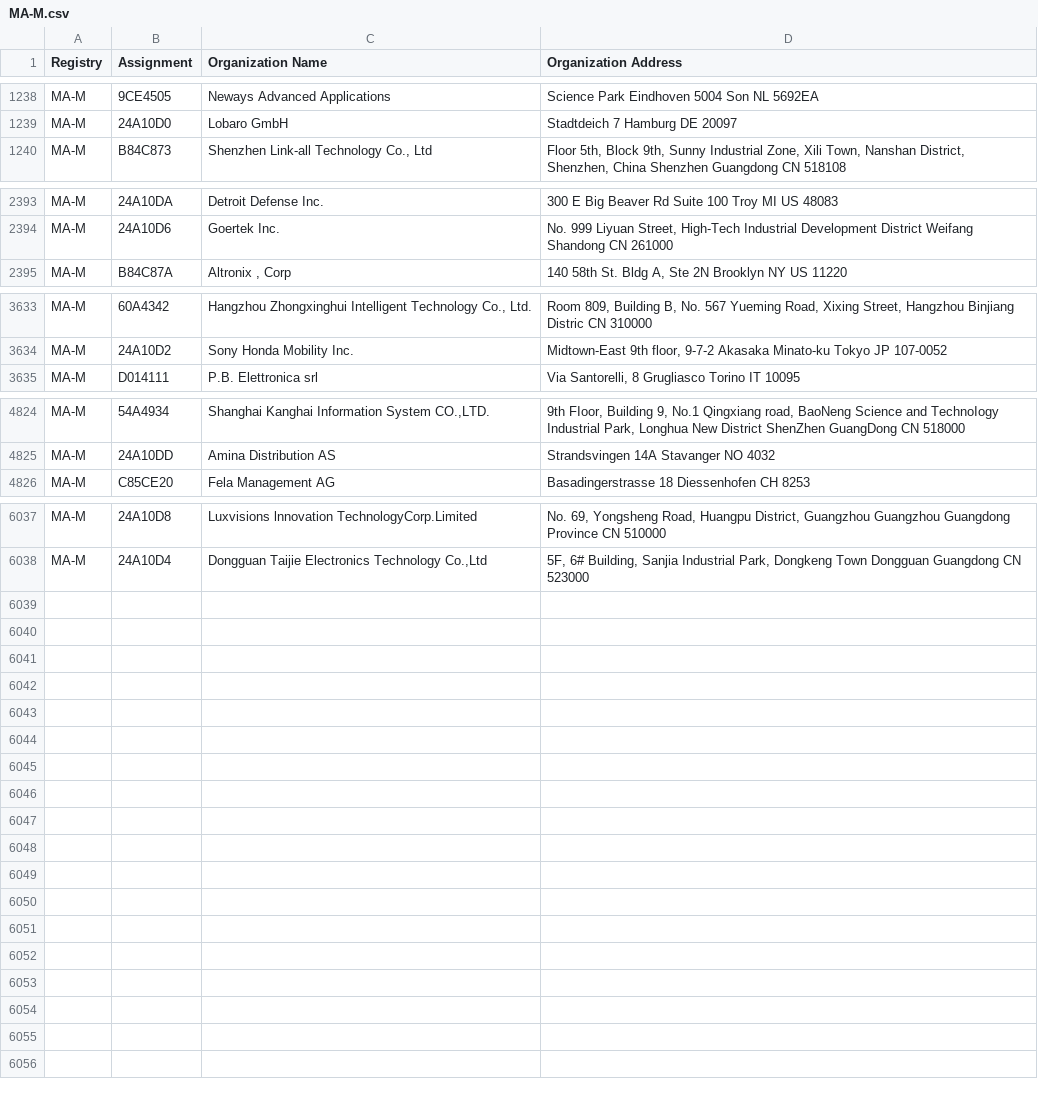
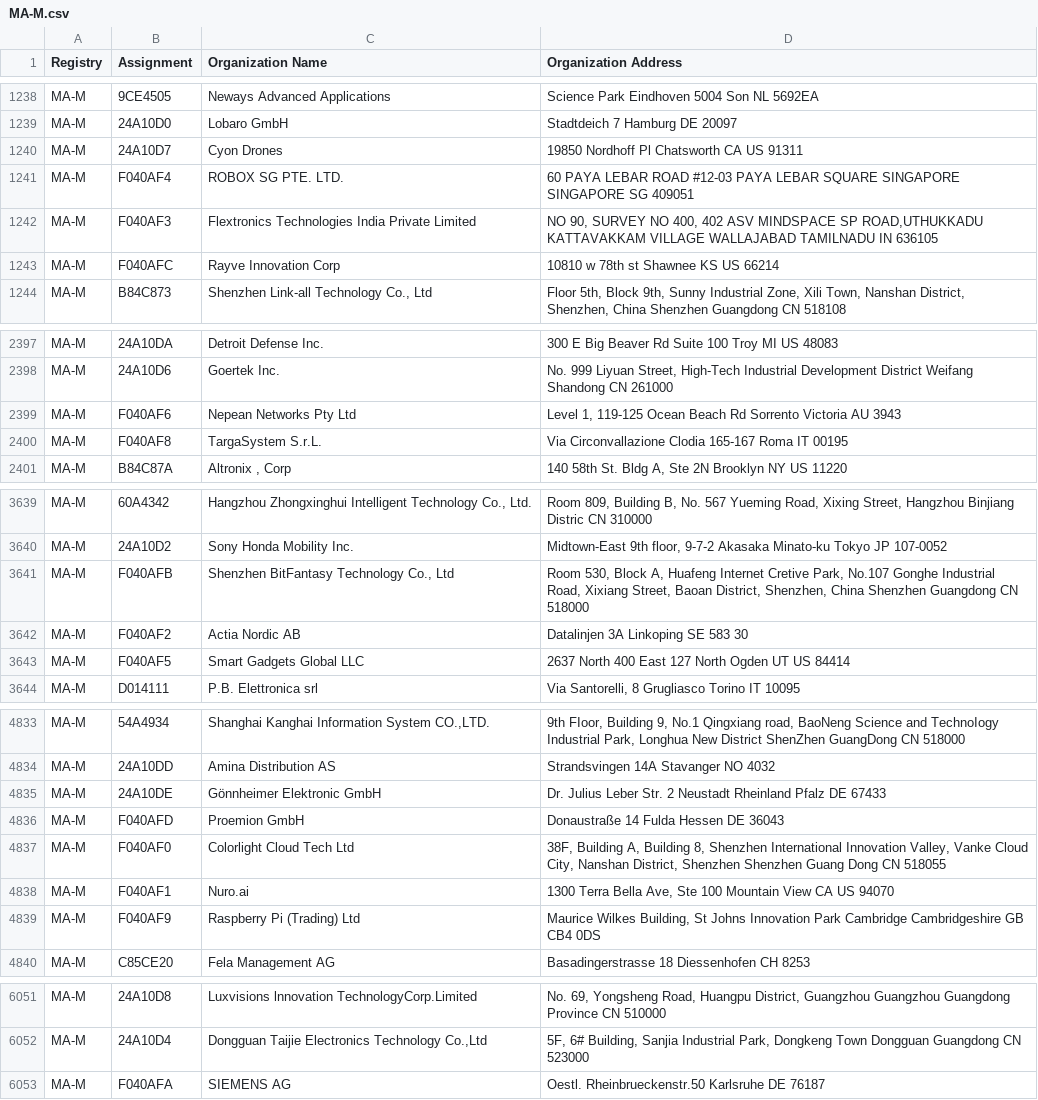
Before and after one commit to netdisco/upstream-sources, a CSV file: ieee/MA/MA-M.csv, drawn as a sheet; only a part is shown, gaps mark what is left out.

```diff
--- a/ieee/MA/MA-M.csv
+++ b/ieee/MA/MA-M.csv
@@ -1239,2 +1239,6 @@ MA-M,9CE4505,Neways Advanced Applications,Science Park Eindhoven 5004 Son  NL 56
 MA-M,24A10D0,Lobaro GmbH,Stadtdeich 7 Hamburg    DE 20097
+MA-M,24A10D7,Cyon Drones,19850 Nordhoff Pl Chatsworth CA US 91311
+MA-M,F040AF4,ROBOX SG PTE. LTD.,60 PAYA LEBAR ROAD #12-03 PAYA LEBAR SQUARE SINGAPORE SINGAPORE  SG 409051
+MA-M,F040AF3,Flextronics Technologies India Private Limited,"NO 90, SURVEY NO 400, 402 ASV MINDSPACE SP ROAD,UTHUKKADU KATTAVAKKAM VILLAGE WALLAJABAD  TAMILNADU IN 636105  "
+MA-M,F040AFC,Rayve Innovation Corp,10810 w 78th st  Shawnee KS US 66214
 MA-M,B84C873,"Shenzhen Link-all Technology Co., Ltd","Floor 5th, Block 9th, Sunny Industrial Zone, Xili Town, Nanshan District, Shenzhen, China  Shenzhen Guangdong CN 518108 "
@@ -2394,2 +2398,4 @@ MA-M,24A10DA,Detroit Defense Inc.,300 E Big Beaver Rd Suite 100 Troy MI US 48083
 MA-M,24A10D6,Goertek Inc.,"No. 999 Liyuan Street, High-Tech Industrial Development District Weifang Shandong CN 261000 "
+MA-M,F040AF6,Nepean Networks Pty Ltd,"Level 1, 119-125 Ocean Beach Rd Sorrento Victoria AU 3943 "
+MA-M,F040AF8,TargaSystem S.r.L.,Via Circonvallazione Clodia 165-167 Roma  IT 00195
 MA-M,B84C87A,"Altronix , Corp","140 58th St. Bldg A, Ste 2N Brooklyn NY US 11220 "
@@ -3634,2 +3640,5 @@ MA-M,60A4342,"Hangzhou Zhongxinghui Intelligent Technology Co., Ltd.","Room 809,
 MA-M,24A10D2,Sony Honda Mobility Inc.,"Midtown-East 9th floor, 9-7-2 Akasaka Minato-ku Tokyo JP 107-0052 "
+MA-M,F040AFB,"Shenzhen BitFantasy Technology Co., Ltd","Room 530, Block A, Huafeng Internet Cretive Park, No.107 Gonghe Industrial Road, Xixiang Street, Baoan District, Shenzhen, China Shenzhen Guangdong CN 518000 "
+MA-M,F040AF2,Actia Nordic AB,Datalinjen 3A Linkoping  SE 583 30
+MA-M,F040AF5,Smart Gadgets Global LLC,2637 North 400 East 127 North Ogden UT US 84414
 MA-M,D014111,P.B. Elettronica srl,"Via Santorelli, 8 Grugliasco Torino IT 10095 "
@@ -4825,2 +4834,7 @@ MA-M,54A4934,"Shanghai Kanghai Information System CO.,LTD.","9th FIoor, Building
 MA-M,24A10DD,Amina Distribution AS,Strandsvingen 14A Stavanger  NO 4032
+MA-M,24A10DE,Gönnheimer Elektronic GmbH,Dr. Julius Leber Str. 2 Neustadt Rheinland Pfalz DE 67433
+MA-M,F040AFD,Proemion GmbH,Donaustraße 14 Fulda Hessen DE 36043
+MA-M,F040AF0,Colorlight Cloud Tech Ltd,"38F, Building A, Building 8, Shenzhen International Innovation Valley, Vanke Cloud City, Nanshan District, Shenzhen Shenzhen Guang Dong CN 518055 "
+MA-M,F040AF1,Nuro.ai,"1300 Terra Bella Ave, Ste 100 Mountain View CA US 94070 "
+MA-M,F040AF9,Raspberry Pi (Trading) Ltd,"Maurice Wilkes Building, St Johns Innovation Park Cambridge Cambridgeshire GB CB4 0DS "
 MA-M,C85CE20,Fela Management AG ,Basadingerstrasse 18 Diessenhofen  CH 8253
@@ -6038 +6052,2 @@ MA-M,24A10D8,Luxvisions lnnovation TechnologyCorp.Limited,"No. 69, Yongsheng Roa
 MA-M,24A10D4,"Dongguan Taijie Electronics Technology Co.,Ltd","5F, 6# Building, Sanjia Industrial Park, Dongkeng Town Dongguan Guangdong CN 523000 "
+MA-M,F040AFA,SIEMENS AG,Oestl. Rheinbrueckenstr.50 Karlsruhe  DE 76187
```
Also changed, not shown: ieee/MA/MA-S.csv, 5 other files.
